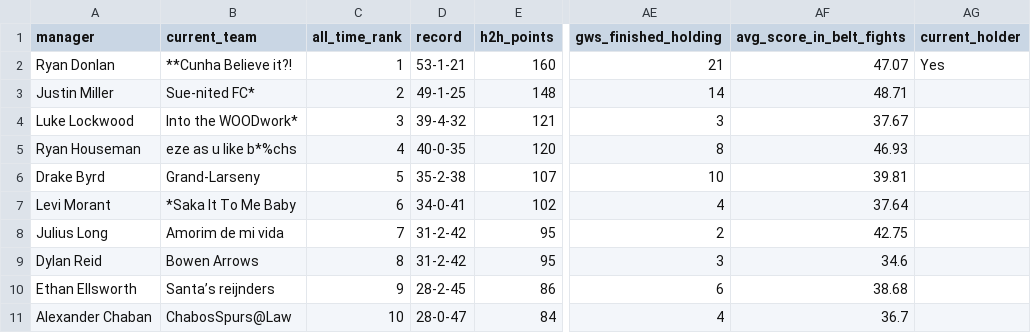
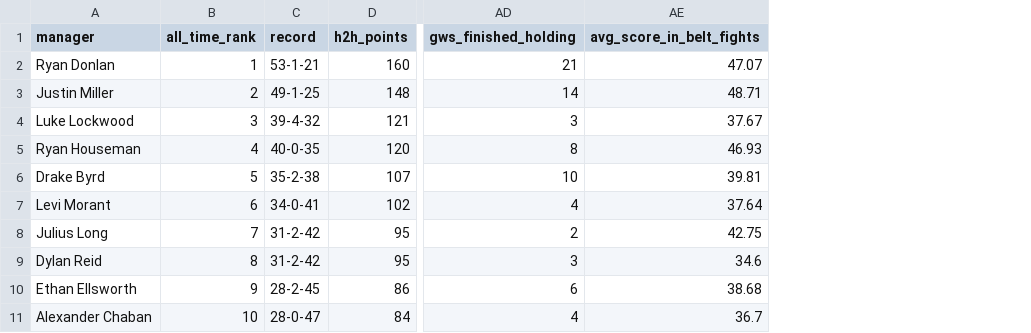
Before and after one commit to rdonlan/draft-fpl, a CSV file: data/analysis/manager-profiles/manager_profile_summary.csv, drawn as a sheet; only a part is shown, gaps mark what is left out; the diff names each change by its address in the sheet, - before the commit and + after, or states it on an @@ line.

```diff
--- a/data/analysis/manager-profiles/manager_profile_summary.csv
+++ b/data/analysis/manager-profiles/manager_profile_summary.csv
-column B (current_team), rows 2-11: **Cunha Believe it?! | Sue-nited FC* | Into the WOODwork* | eze as u like b*%chs | Grand-Larseny | *Saka It To Me Baby | Amorim de mi vida | Bowen Arrows | Santa’s reijnders | ChabosSpurs@Law
-column AG (current_holder), row 2: Yes
```
Also changed, not shown: 2 other files.
